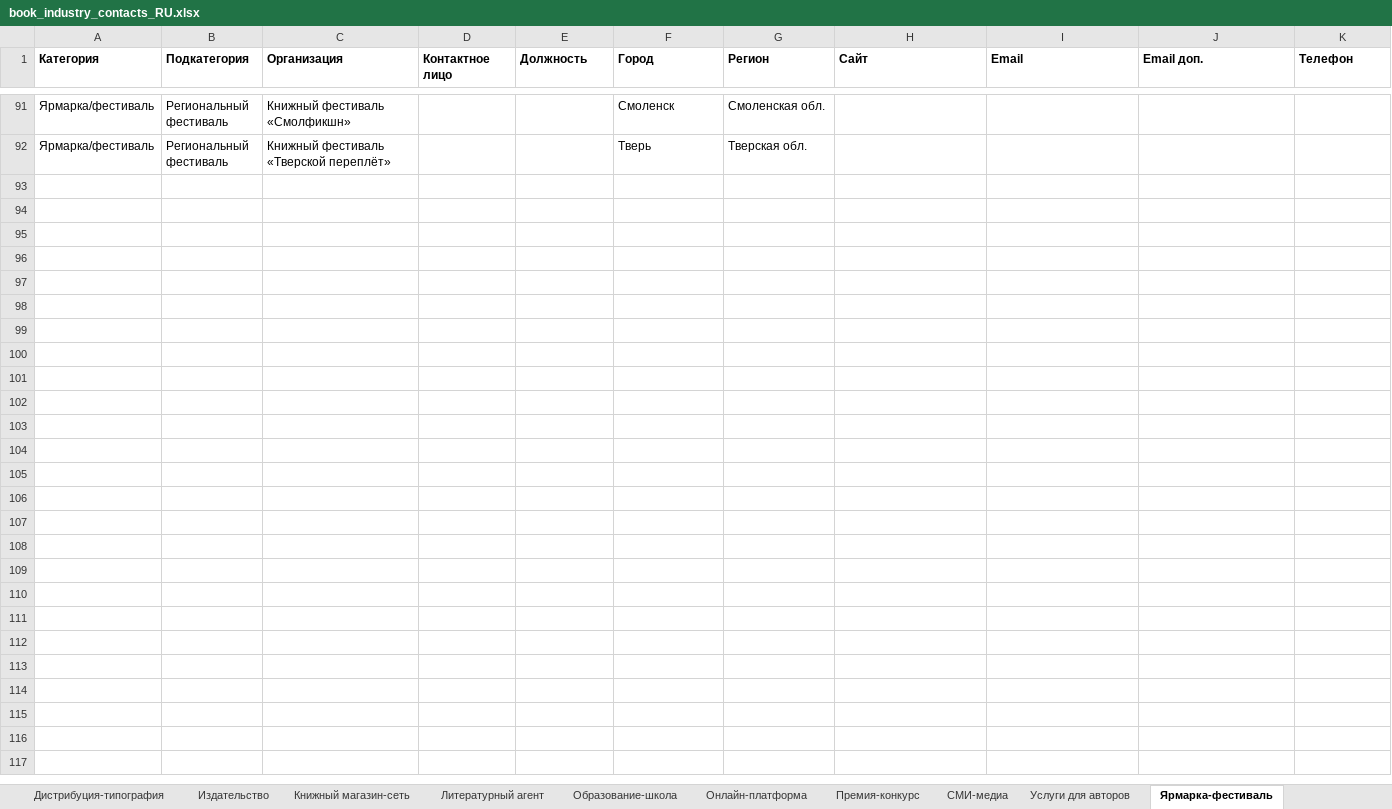
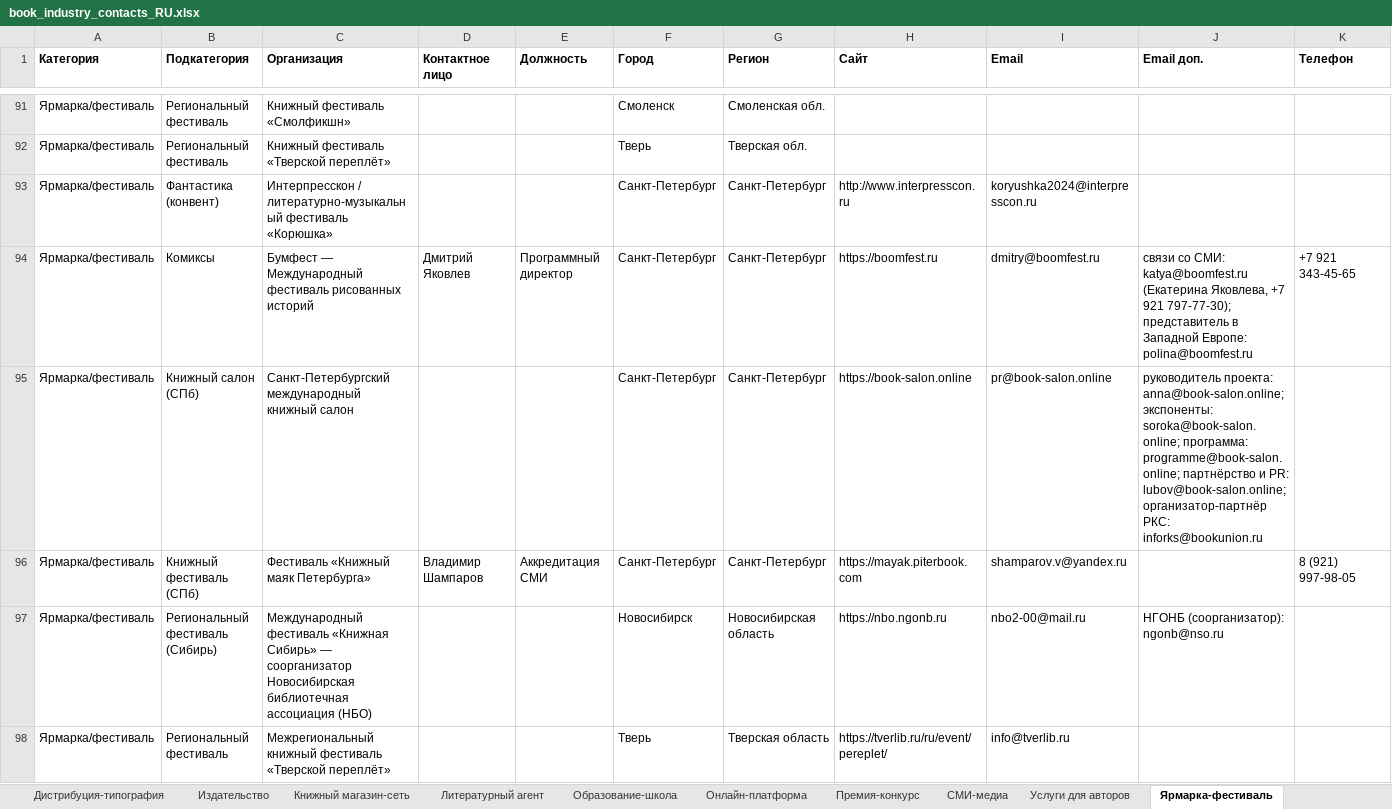
Before and after one commit to swampoff/promofm-api, an Excel workbook: docs/book-contacts/book_industry_contacts_RU.xlsx, sheet Ярмарка-фестиваль, drawn as a sheet; only a part is shown, gaps mark what is left out; values as stored, in another font and other column widths than the file's, no borders; rows hold the shown columns only; the diff names each change by its address in the sheet, - before the commit and + after, or states it on an @@ line.

```diff
--- a/docs/book-contacts/book_industry_contacts_RU.xlsx (sheet Ярмарка-фестиваль)
+++ b/docs/book-contacts/book_industry_contacts_RU.xlsx (sheet Ярмарка-фестиваль)
+row 93: Ярмарка/фестиваль | Фантастика (конвент) | Интерпресскон / литературно-музыкальный фестиваль «Корюшка» |  |  | Санкт-Петербург | Санкт-Петербург | http://www.interpresscon.ru | koryushka2024@interpresscon.ru
+row 94: Ярмарка/фестиваль | Комиксы | Бумфест — Международный фестиваль рисованных историй | Дмитрий Яковлев | Программный директор | Санкт-Петербург | Санкт-Петербург | https://boomfest.ru | dmitry@boomfest.ru | связи со СМИ: katya@boomfest.ru (Екатерина Яковлева, +7 921 797-77-30); представитель в Западной Европе: polina@boomfest.ru | +7 921 343-45-65
+row 95: Ярмарка/фестиваль | Книжный салон (СПб) | Санкт-Петербургский международный книжный салон |  |  | Санкт-Петербург | Санкт-Петербург | https://book-salon.online | pr@book-salon.online | руководитель проекта: anna@book-salon.online; экспоненты: soroka@book-salon.online; программа: programme@book-salon.online; партнёрство и PR: lubov@book-salon.online; организатор-партнёр РКС: inforks@bookunion.ru
+row 96: Ярмарка/фестиваль | Книжный фестиваль (СПб) | Фестиваль «Книжный маяк Петербурга» | Владимир Шампаров | Аккредитация СМИ | Санкт-Петербург | Санкт-Петербург | https://mayak.piterbook.com | shamparov.v@yandex.ru |  | 8 (921) 997-98-05
+row 97: Ярмарка/фестиваль | Региональный фестиваль (Сибирь) | Международный фестиваль «Книжная Сибирь» — соорганизатор Новосибирская библиотечная ассоциация (НБО) |  |  | Новосибирск | Новосибирская область | https://nbo.ngonb.ru | nbo2-00@mail.ru | НГОНБ (соорганизатор): ngonb@nso.ru
+row 98: Ярмарка/фестиваль | Региональный фестиваль | Межрегиональный книжный фестиваль «Тверской переплёт» |  |  | Тверь | Тверская область | https://tverlib.ru/ru/event/pereplet/ | info@tverlib.ru
```
Also changed, not shown: sheet Все, sheet Библиотека, sheet Блогер-подкаст, sheet Премия-конкурс, sheet Издательство, sheet Книжный магазин-сеть, 5 more sheets, 3 other files.
